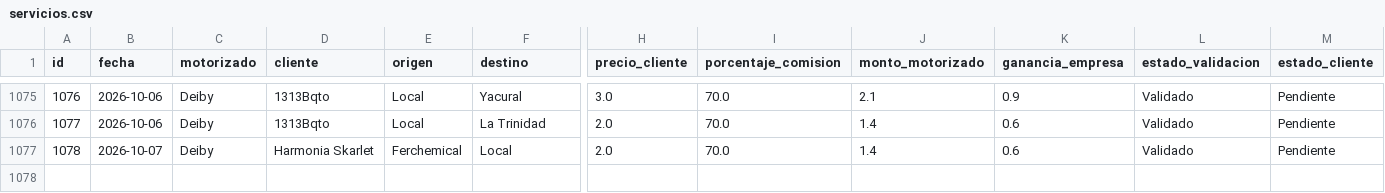
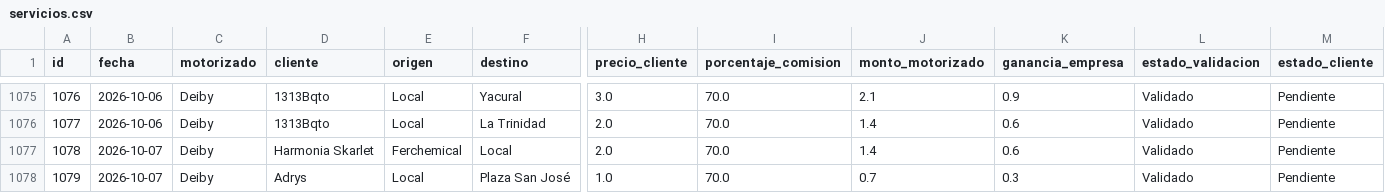
Before and after one commit to motovueltas-maker/Motovueltas-v2, a CSV file: servicios.csv, drawn as a sheet; only a part is shown, gaps mark what is left out; rows hold the shown columns only; the diff names each change by its address in the sheet, - before the commit and + after, or states it on an @@ line.

Commit message:
Nueva vuelta #1079 para Adrys

```diff
--- a/servicios.csv
+++ b/servicios.csv
+row 1078: 1079 | 2026-10-07 | Deiby | Adrys | Local | Plaza San José | 1.0 | 70.0 | 0.7 | 0.3 | Validado | Pendiente
```
